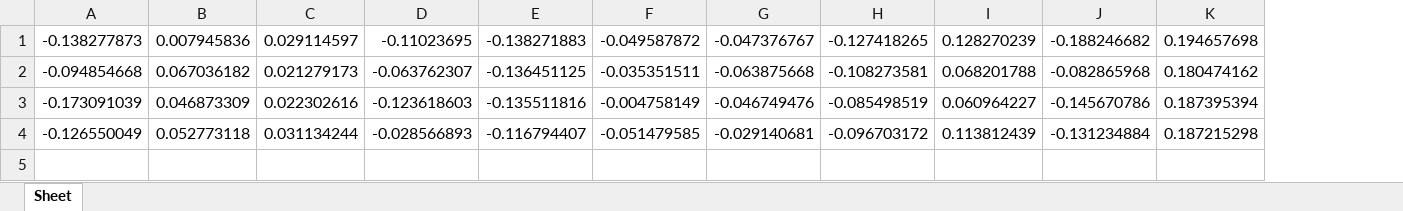
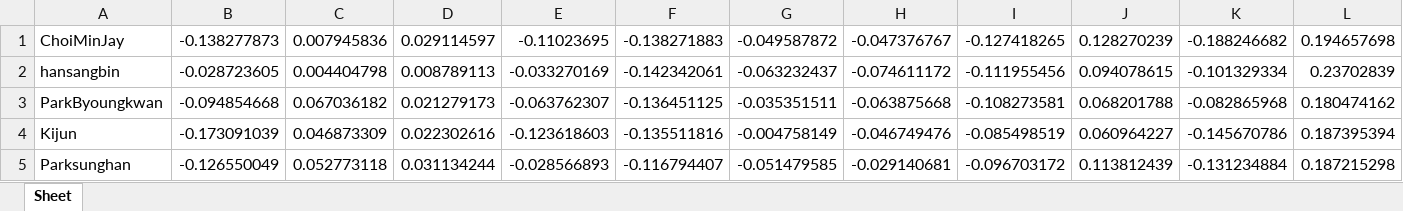
Before and after one commit to codingbotPark/Parks-lockup, an Excel workbook: main/parkslockup/parkslockup/user.xlsx, sheet Sheet, drawn as a sheet; only a part is shown; values as stored, in another font and other column widths than the file's, no borders; addresses are those after the commit; rows hold the shown columns only; the diff names each change by its address in the sheet, - before the commit and + after, or states it on an @@ line.

Commit message:
[ADD] face recognition only using xlsx file

```diff
--- a/main/parkslockup/parkslockup/user.xlsx (sheet Sheet)
+++ b/main/parkslockup/parkslockup/user.xlsx (sheet Sheet)
+column A, row 1: ChoiMinJay; rows 3-5: ParkByoungkwan | Kijun | Parksunghan
+row 2: hansangbin | -0.028723605 | 0.004404798 | 0.008789113 | -0.033270169 | -0.142342061 | -0.063232437 | -0.074611172 | -0.111955456 | 0.094078615 | -0.101329334 | 0.23702839
```
Also changed, not shown: 3 other files.
